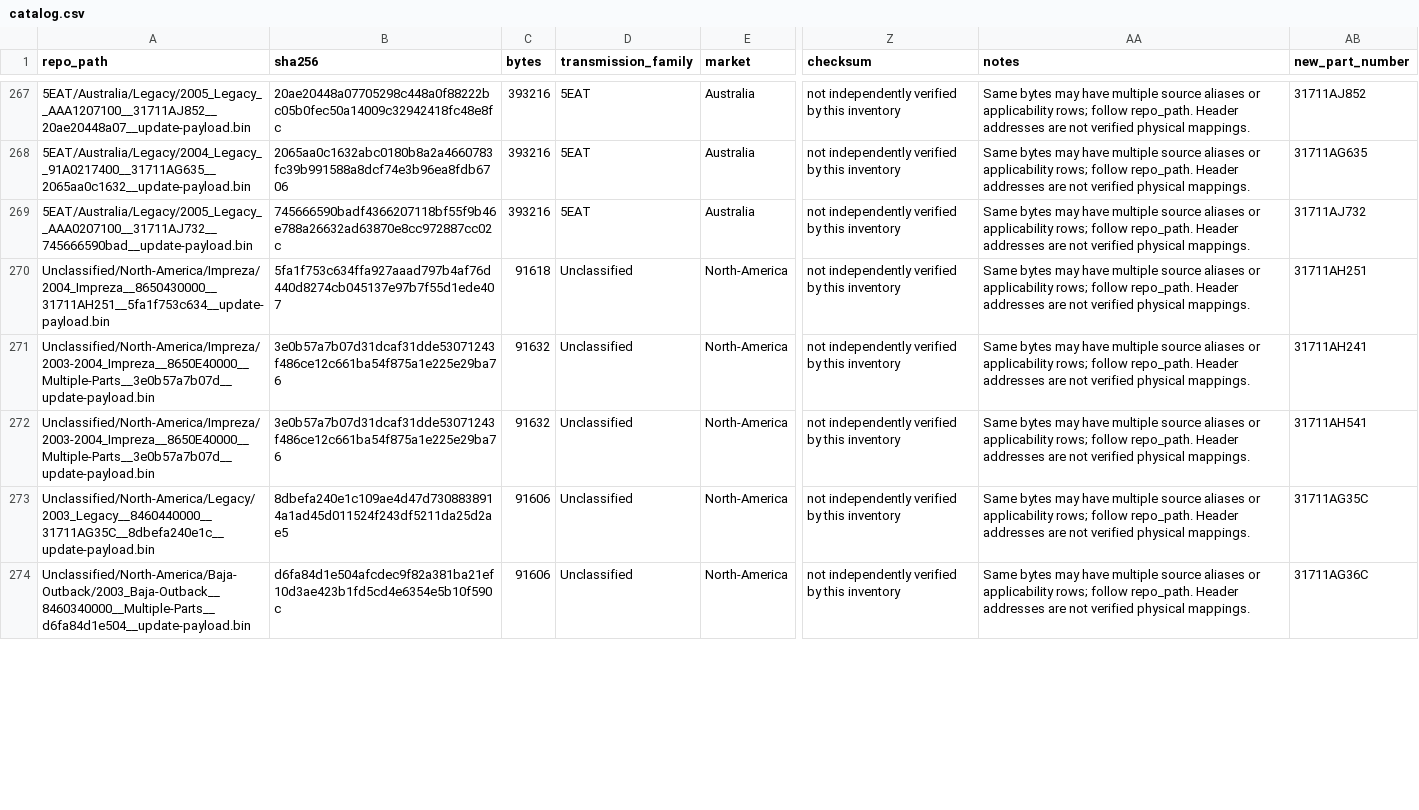
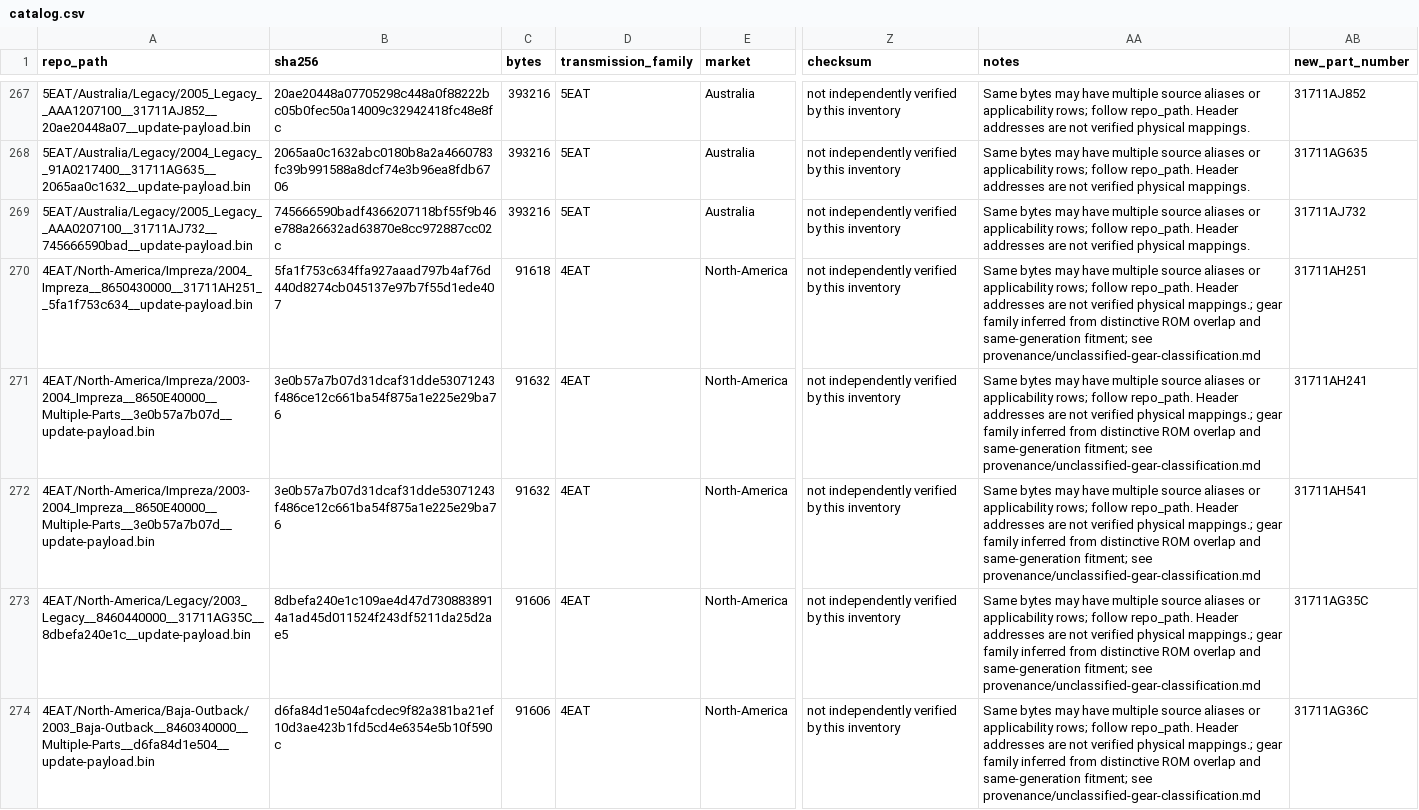
Before and after one commit to jimihimi/TCURoms, a CSV file: catalog.csv, drawn as a sheet; only a part is shown, gaps mark what is left out; the diff covers the shown part only; the diff names each change by its address in the sheet, - before the commit and + after, or states it on an @@ line.

Commit message:
Classify sixteen TCU images by gear family using ROM overlap

```diff
--- a/catalog.csv
+++ b/catalog.csv
-A270 (repo_path): Unclassified/North-America/Impreza/2004_Impreza__8650430000__31711AH251__5fa1f753c634__update-payload.bin
+A270 (repo_path): 4EAT/North-America/Impreza/2004_Impreza__8650430000__31711AH251__5fa1f753c634__update-payload.bin
-D270:D274 (transmission_family): Unclassified
+D270:D274 (transmission_family): 4EAT
-AA270:AA274 (notes): …verified physical mappings.
+AA270:AA274 (notes): …verified physical mappings.; gear family inferred from distinctive ROM overlap and same-generation fitment; see provenance/unclassified-gear-classification.md
-A271:A272 (repo_path): Unclassified/North-America/Impreza/2003-2004_Impreza__8650E40000__Multiple-Parts__3e0b57a7b07d__update-payload.bin
+A271:A272 (repo_path): 4EAT/North-America/Impreza/2003-2004_Impreza__8650E40000__Multiple-Parts__3e0b57a7b07d__update-payload.bin
-A273 (repo_path): Unclassified/North-America/Legacy/2003_Legacy__8460440000__31711AG35C__8dbefa240e1c__update-payload.bin
+A273 (repo_path): 4EAT/North-America/Legacy/2003_Legacy__8460440000__31711AG35C__8dbefa240e1c__update-payload.bin
-A274 (repo_path): Unclassified/North-America/Baja-Outback/2003_Baja-Outback__8460340000__Multiple-Parts__d6fa84d1e504__update-payload.bin
+A274 (repo_path): 4EAT/North-America/Baja-Outback/2003_Baja-Outback__8460340000__Multiple-Parts__d6fa84d1e504__update-payload.bin
```
Also changed, not shown: 39 edited cells elsewhere in this file, provenance/fitment-renames.csv, 22 other files.
